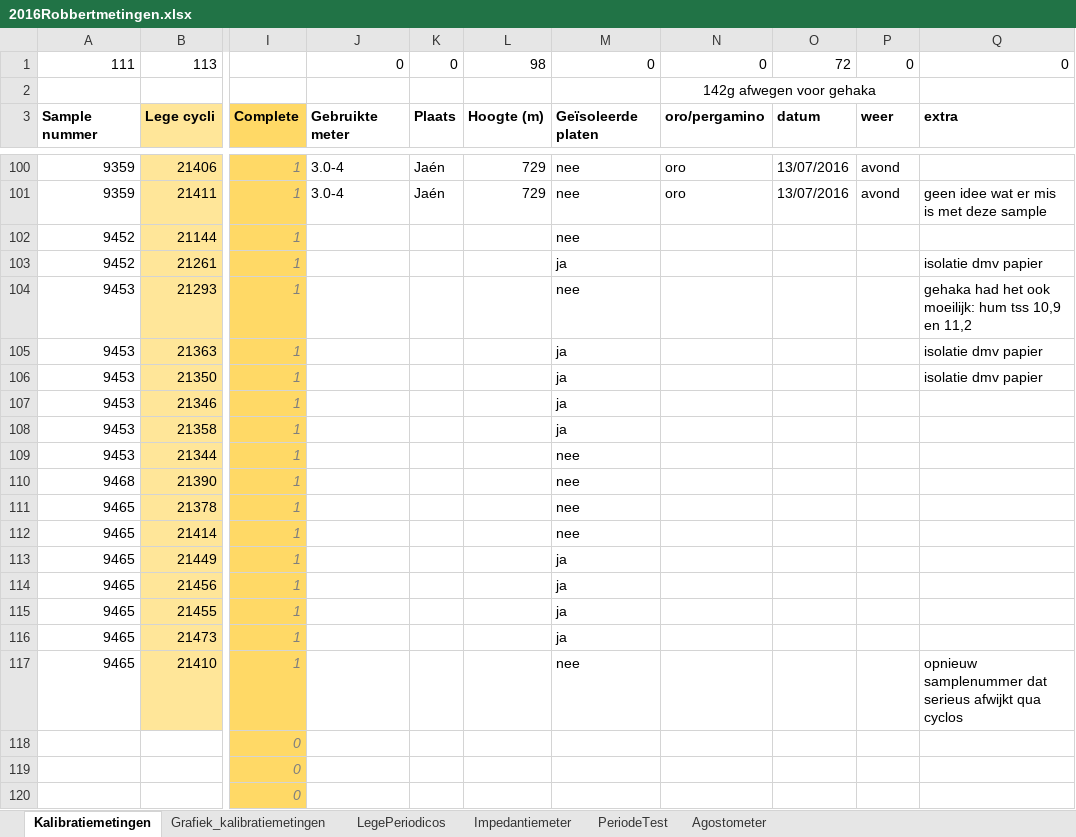
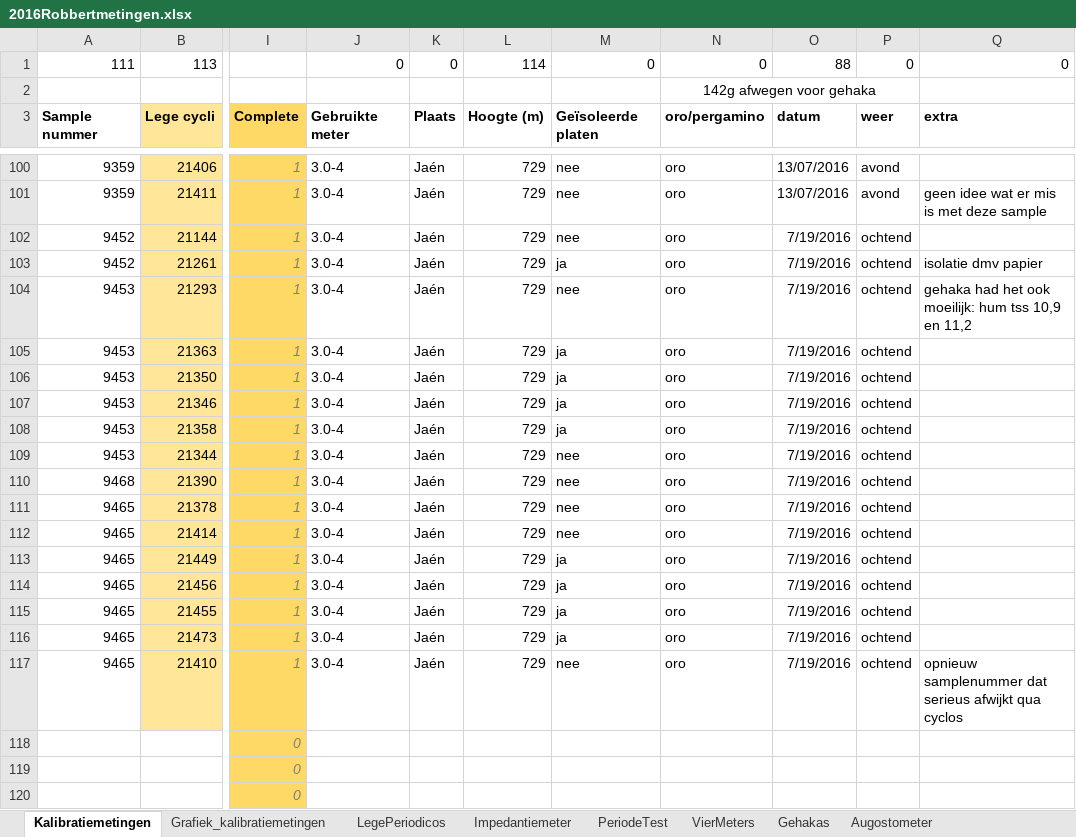
Before and after one commit to RobbertH/Metingen, an Excel workbook: 2016Robbertmetingen.xlsx, sheet Kalibratiemetingen, drawn as a sheet; only a part is shown, gaps mark what is left out; values as stored, in another font and other column widths than the file's, no borders; conditional formats not drawn; the diff names each change by its address in the sheet, - before the commit and + after, or states it on an @@ line.

```diff
--- a/2016Robbertmetingen.xlsx (sheet Kalibratiemetingen)
+++ b/2016Robbertmetingen.xlsx (sheet Kalibratiemetingen)
-sheet tab: Agostometer
+sheet tab: Augostometer
+sheet tab: VierMeters
+sheet tab: Gehakas
-L1: 98
+L1: 114
-O1: 72
+O1: 88
-J102:J117: (empty)
+J102:J117: 3.0-4
-K102:K117: (empty)
+K102:K117: Jaén
-L102:L117: (empty)
+L102:L117: 729
-N102:N117: (empty)
+N102:N117: oro
-O102:O117: (empty)
+O102:O117: 7/19/2016
-P102:P117: (empty)
+P102:P117: ochtend
-Q105:Q106: isolatie dmv papier
+Q105:Q106: (empty)
```
Also changed, not shown: sheet Augostometer, formulas that keep their value, hidden cells, charts or pictures, 3 other files.
